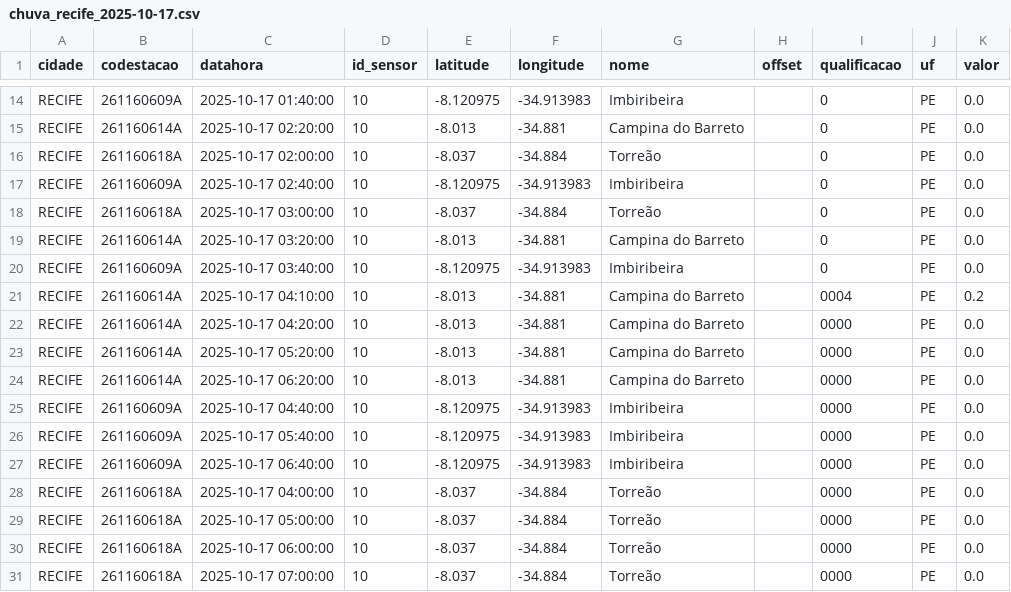
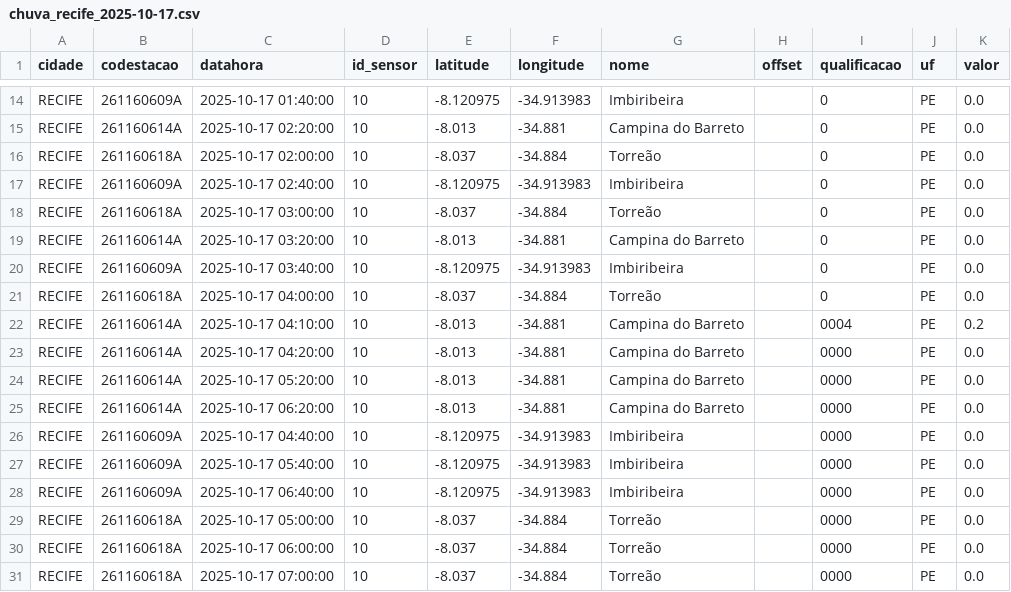
Before and after one commit to RafaellaB/Diagramas-de-risco-din-mico, a CSV file: chuva_recife_2025-10-17.csv, drawn as a sheet; only a part is shown, gaps mark what is left out.

```diff
--- a/chuva_recife_2025-10-17.csv
+++ b/chuva_recife_2025-10-17.csv
@@ -20,2 +20,3 @@ RECIFE,261160614A,2025-10-17 03:20:00,10,-8.013,-34.881,Campina do Barreto,,0,PE
 RECIFE,261160609A,2025-10-17 03:40:00,10,-8.120975,-34.913983,Imbiribeira,,0,PE,0.0
+RECIFE,261160618A,2025-10-17 04:00:00,10,-8.037,-34.884,Torreão,,0,PE,0.0
 RECIFE,261160614A,2025-10-17 04:10:00,10,-8.013,-34.881,Campina do Barreto,,0004,PE,0.2
@@ -27,3 +28,2 @@ RECIFE,261160609A,2025-10-17 05:40:00,10,-8.120975,-34.913983,Imbiribeira,,0000,
 RECIFE,261160609A,2025-10-17 06:40:00,10,-8.120975,-34.913983,Imbiribeira,,0000,PE,0.0
-RECIFE,261160618A,2025-10-17 04:00:00,10,-8.037,-34.884,Torreão,,0000,PE,0.0
 RECIFE,261160618A,2025-10-17 05:00:00,10,-8.037,-34.884,Torreão,,0000,PE,0.0
```
